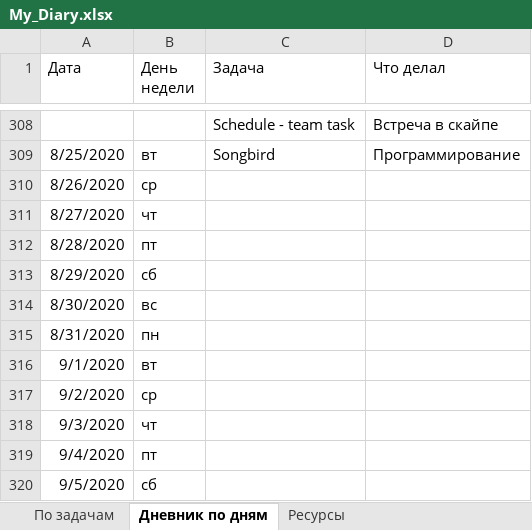
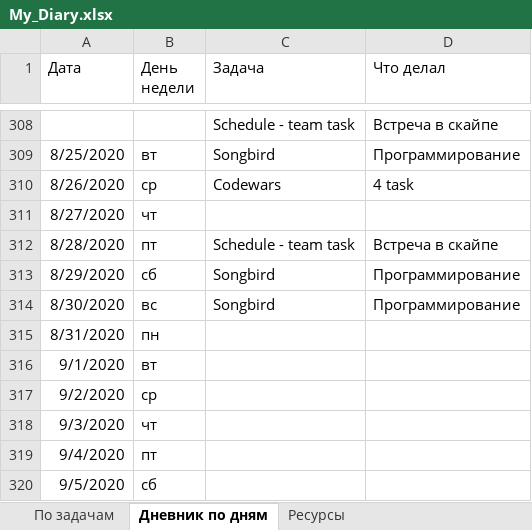
Before and after one commit to AndreiMedvedevSaratov/My_Learning_Diary, an Excel workbook: My_Diary.xlsx, sheet Дневник по дням, drawn as a sheet; only a part is shown, gaps mark what is left out; values as stored, in another font and other column widths than the file's, no borders; the diff names each change by its address in the sheet, - before the commit and + after, or states it on an @@ line.

Commit message:
Update My_Diary.xlsx

```diff
--- a/My_Diary.xlsx (sheet Дневник по дням)
+++ b/My_Diary.xlsx (sheet Дневник по дням)
-C310 (Задача): (empty)
+C310 (Задача): Codewars
-D310 (Что делал): (empty)
+D310 (Что делал): 4 task
-C312 (Задача): (empty)
+C312 (Задача): Schedule - team task
-D312 (Что делал): (empty)
+D312 (Что делал): Встреча в скайпе
-C313:C314 (Задача): (empty)
+C313:C314 (Задача): Songbird
-D313:D314 (Что делал): (empty)
+D313:D314 (Что делал): Программирование
```
